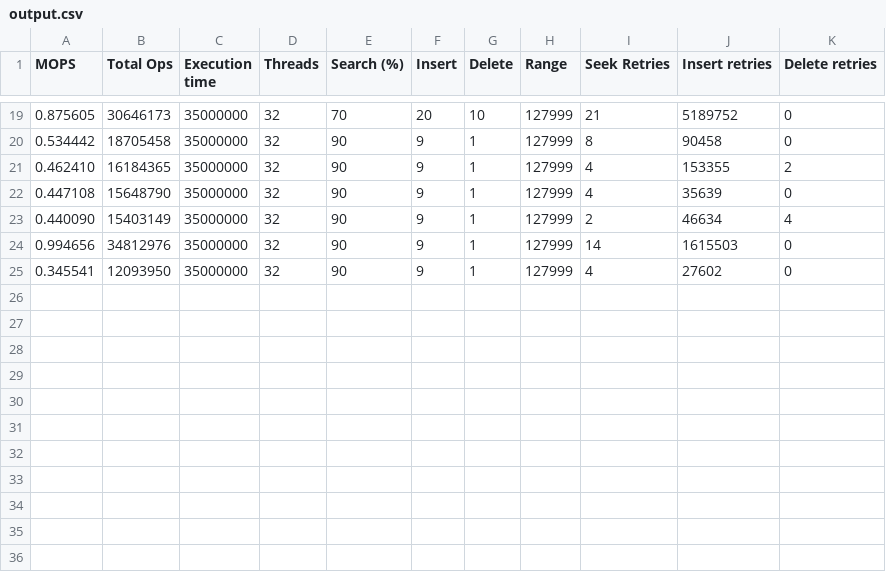
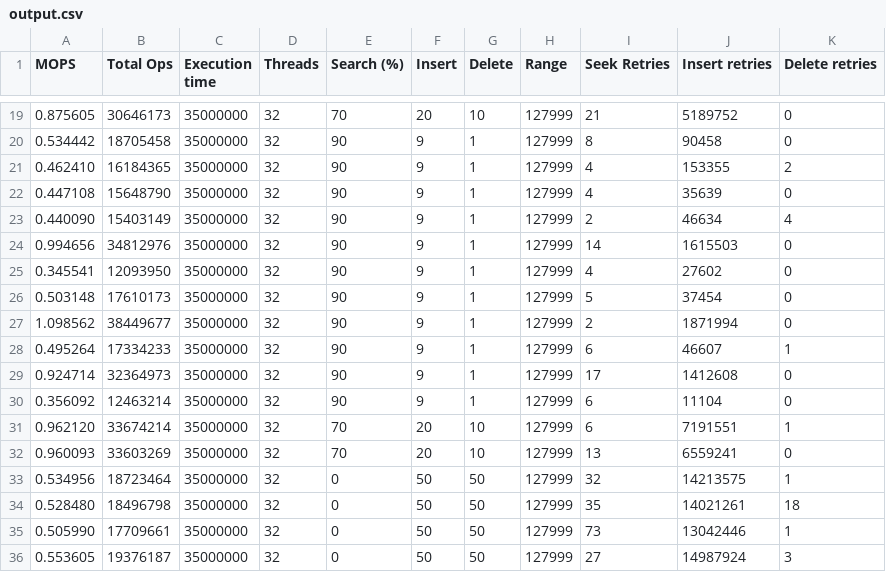
Before and after one commit to ionuttamas/LockFree, a CSV file: LockFree/LockFree.Native/output.csv, drawn as a sheet; only a part is shown, gaps mark what is left out; the diff names each change by its address in the sheet, - before the commit and + after, or states it on an @@ line.

```diff
--- a/LockFree/LockFree.Native/output.csv
+++ b/LockFree/LockFree.Native/output.csv
+row 26: 0.503148 | 17610173 | 35000000 | 32 | 90 | 9 | 1 | 127999 | 5 | 37454 | 0
+row 27: 1.098562 | 38449677 | 35000000 | 32 | 90 | 9 | 1 | 127999 | 2 | 1871994 | 0
+row 28: 0.495264 | 17334233 | 35000000 | 32 | 90 | 9 | 1 | 127999 | 6 | 46607 | 1
+row 29: 0.924714 | 32364973 | 35000000 | 32 | 90 | 9 | 1 | 127999 | 17 | 1412608 | 0
+row 30: 0.356092 | 12463214 | 35000000 | 32 | 90 | 9 | 1 | 127999 | 6 | 11104 | 0
+row 31: 0.962120 | 33674214 | 35000000 | 32 | 70 | 20 | 10 | 127999 | 6 | 7191551 | 1
+row 32: 0.960093 | 33603269 | 35000000 | 32 | 70 | 20 | 10 | 127999 | 13 | 6559241 | 0
+row 33: 0.534956 | 18723464 | 35000000 | 32 | 0 | 50 | 50 | 127999 | 32 | 14213575 | 1
+row 34: 0.528480 | 18496798 | 35000000 | 32 | 0 | 50 | 50 | 127999 | 35 | 14021261 | 18
+row 35: 0.505990 | 17709661 | 35000000 | 32 | 0 | 50 | 50 | 127999 | 73 | 13042446 | 1
+row 36: 0.553605 | 19376187 | 35000000 | 32 | 0 | 50 | 50 | 127999 | 27 | 14987924 | 3
```
Also changed, not shown: 8 other files.
